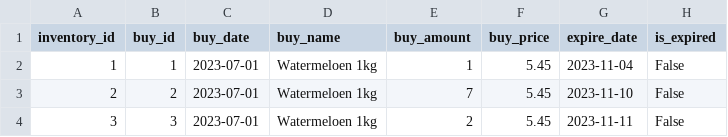
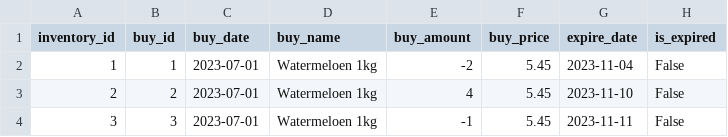
Before and after one commit to BarzinDevelops/Assignment_SuperPy, a CSV file: superpy/outputs/inventory.csv, drawn as a sheet.

Commit message:
Sell items and reduce sold amount from inventory.csv.

```diff
--- a/superpy/outputs/inventory.csv
+++ b/superpy/outputs/inventory.csv
@@ -1,4 +1,4 @@
 inventory_id,buy_id,buy_date,buy_name,buy_amount,buy_price,expire_date,is_expired
-1,1,2023-07-01,Watermeloen 1kg,1,5.45,2023-11-04,False
-2,2,2023-07-01,Watermeloen 1kg,7,5.45,2023-11-10,False
-3,3,2023-07-01,Watermeloen 1kg,2,5.45,2023-11-11,False
+1,1,2023-07-01,Watermeloen 1kg,-2,5.45,2023-11-04,False
+2,2,2023-07-01,Watermeloen 1kg,4,5.45,2023-11-10,False
+3,3,2023-07-01,Watermeloen 1kg,-1,5.45,2023-11-11,False
```
Also changed, not shown: 4 other files.
